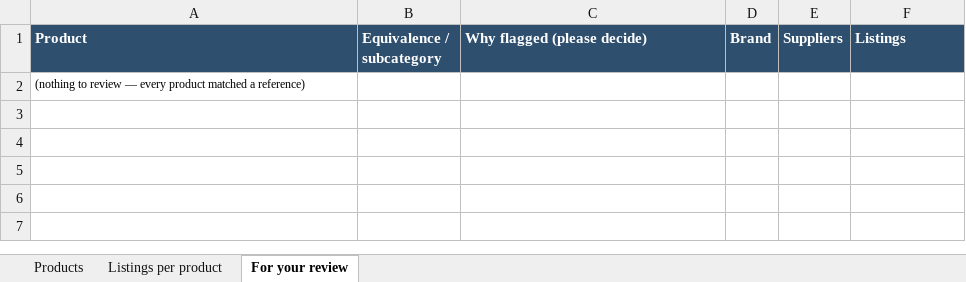
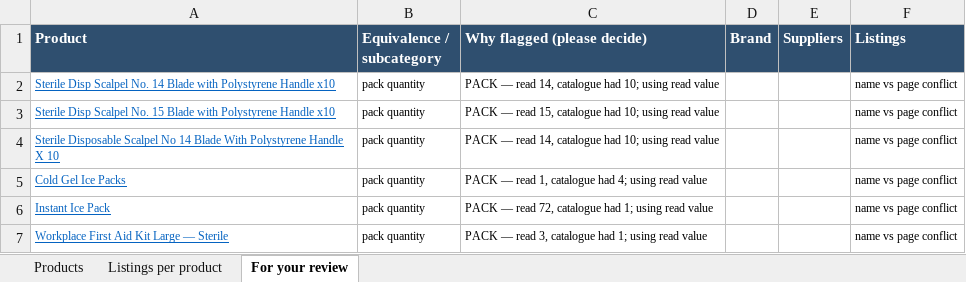
Before and after one commit to asghariresearcher1918-cyber/product-matching, an Excel workbook: output/v2_surgical_medical_supplies.xlsx, sheet For your review, drawn as a sheet; values as stored, in another font and other column widths than the file's, no borders; removed rows and columns are numbered as before the commit, all else as after; the diff names each change by its address in the sheet, - before the commit and + after, or states it on an @@ line.

```diff
--- a/output/v2_surgical_medical_supplies.xlsx (sheet For your review)
+++ b/output/v2_surgical_medical_supplies.xlsx (sheet For your review)
-row 2: (nothing to review — every product matched a reference)
+row 2: Sterile Disp Scalpel No. 14 Blade with Polystyrene Handle x10 | pack quantity | PACK — read 14, catalogue had 10; using read value |  |  | name vs page conflict
+row 3: Sterile Disp Scalpel No. 15 Blade with Polystyrene Handle x10 | pack quantity | PACK — read 15, catalogue had 10; using read value |  |  | name vs page conflict
+row 4: Sterile Disposable Scalpel No 14 Blade With Polystyrene Handle X 10 | pack quantity | PACK — read 14, catalogue had 10; using read value |  |  | name vs page conflict
+row 5: Cold Gel Ice Packs | pack quantity | PACK — read 1, catalogue had 4; using read value |  |  | name vs page conflict
+row 6: Instant Ice Pack | pack quantity | PACK — read 72, catalogue had 1; using read value |  |  | name vs page conflict
+row 7: Workplace First Aid Kit Large — Sterile | pack quantity | PACK — read 3, catalogue had 1; using read value |  |  | name vs page conflict
```
Also changed, not shown: sheet Listings per product, sheet Products, 5 other files.
